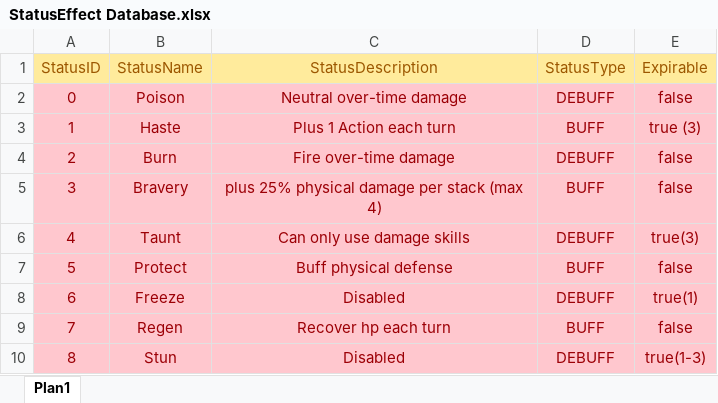
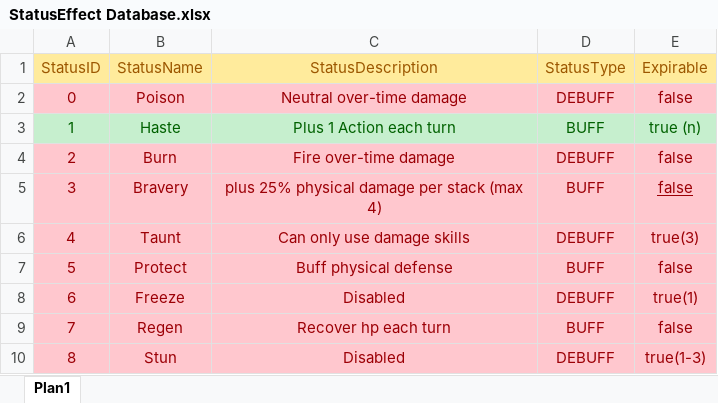
Before and after one commit to TheTheqs/DRoque-Lite, an Excel workbook: documentation/StatusEffect Database.xlsx, sheet Plan1, drawn as a sheet; only a part is shown; values as stored, in another font and other column widths than the file's, no borders; the diff names each change by its address in the sheet, - before the commit and + after, or states it on an @@ line.

```diff
--- a/documentation/StatusEffect Database.xlsx (sheet Plan1)
+++ b/documentation/StatusEffect Database.xlsx (sheet Plan1)
@@ A3:E3 fill: #FFC7CE → #C6EFCE, text colour: #9C0006 → #006100 @@
-E3 (Expirable): true (3)
+E3 (Expirable): true (n)
-E5 underline: off
+E5 underline: on
```
Also changed, not shown: documentation/SkillsDatabase.xlsx, 23 other files.
